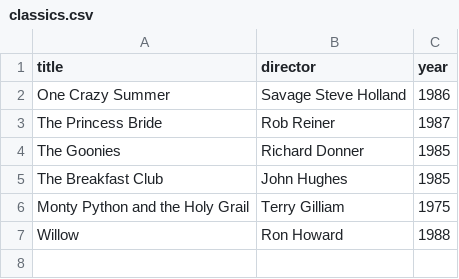
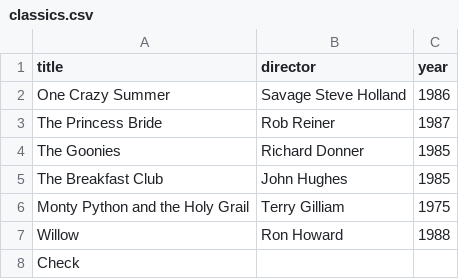
Before and after one commit to AyanDas1997/webflyx, a CSV file: classics.csv, drawn as a sheet.

Commit message:
K: mistakes made

```diff
--- a/classics.csv
+++ b/classics.csv
@@ -7 +7,2 @@ Monty Python and the Holy Grail, Terry Gilliam, 1975
 Willow, Ron Howard, 1988
+Check
```
